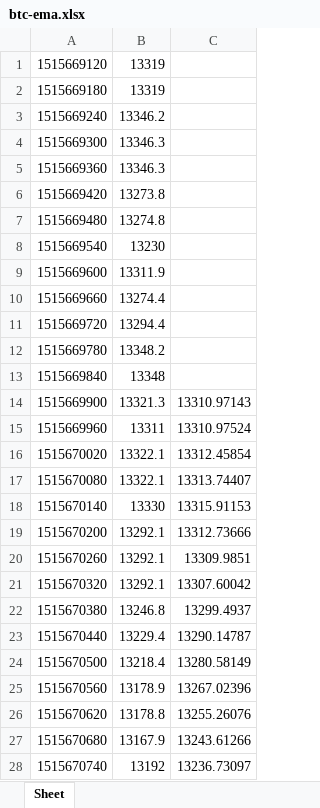
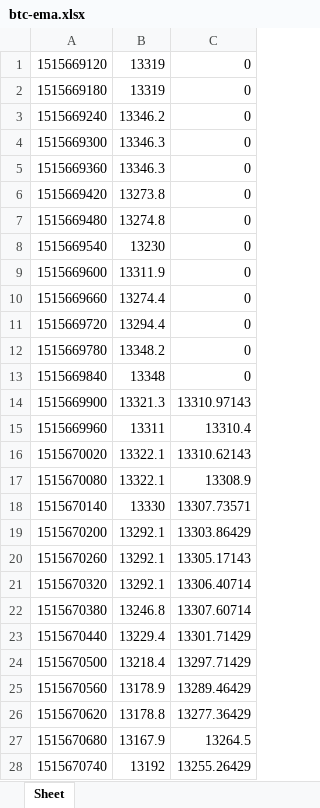
Before and after one commit to Kwuasimoto/rolling-ta, an Excel workbook: resources/btc-ema.xlsx, sheet Sheet, drawn as a sheet; only a part is shown; values as stored, in another font and other column widths than the file's, no borders; the diff covers the shown part only; the diff names each change by its address in the sheet, - before the commit and + after, or states it on an @@ line.

```diff
--- a/resources/btc-ema.xlsx (sheet Sheet)
+++ b/resources/btc-ema.xlsx (sheet Sheet)
-C1:C13: (empty)
+C1:C13: 0
-C15: 13310.97524
+C15: 13310.4
-C16: 13312.45854
+C16: 13310.62143
-C17: 13313.74407
+C17: 13308.9
-C18: 13315.91153
+C18: 13307.73571
-C19: 13312.73666
+C19: 13303.86429
-C20: 13309.9851
+C20: 13305.17143
-C21: 13307.60042
+C21: 13306.40714
-C22: 13299.4937
+C22: 13307.60714
-C23: 13290.14787
+C23: 13301.71429
-C24: 13280.58149
+C24: 13297.71429
-C25: 13267.02396
+C25: 13289.46429
-C26: 13255.26076
+C26: 13277.36429
-C27: 13243.61266
+C27: 13264.5
-C28: 13236.73097
+C28: 13255.26429
```
Also changed, not shown: 172 edited cells elsewhere in this sheet, resources/btc-adx.xlsx, resources/btc-atr.xlsx, 16 other files.
